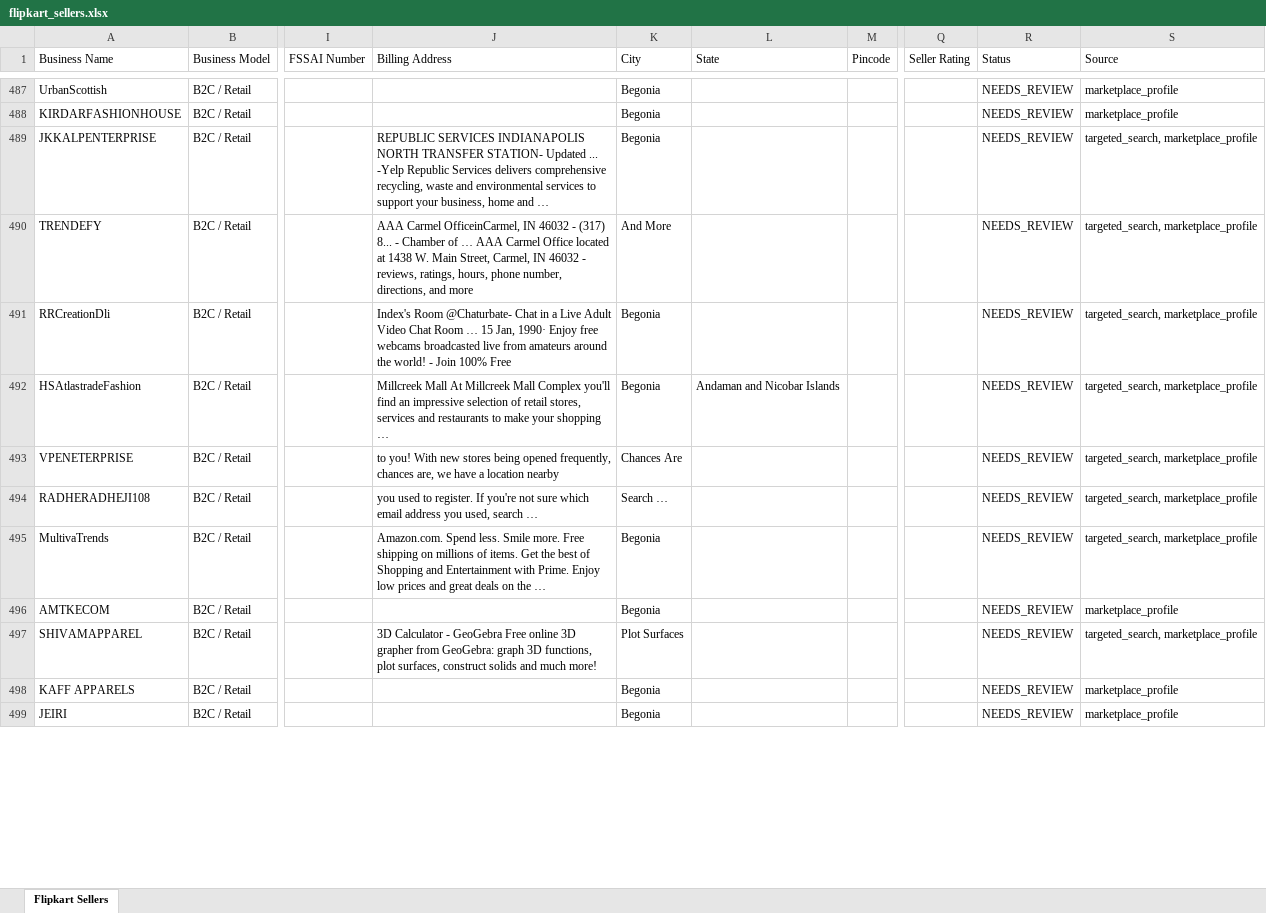
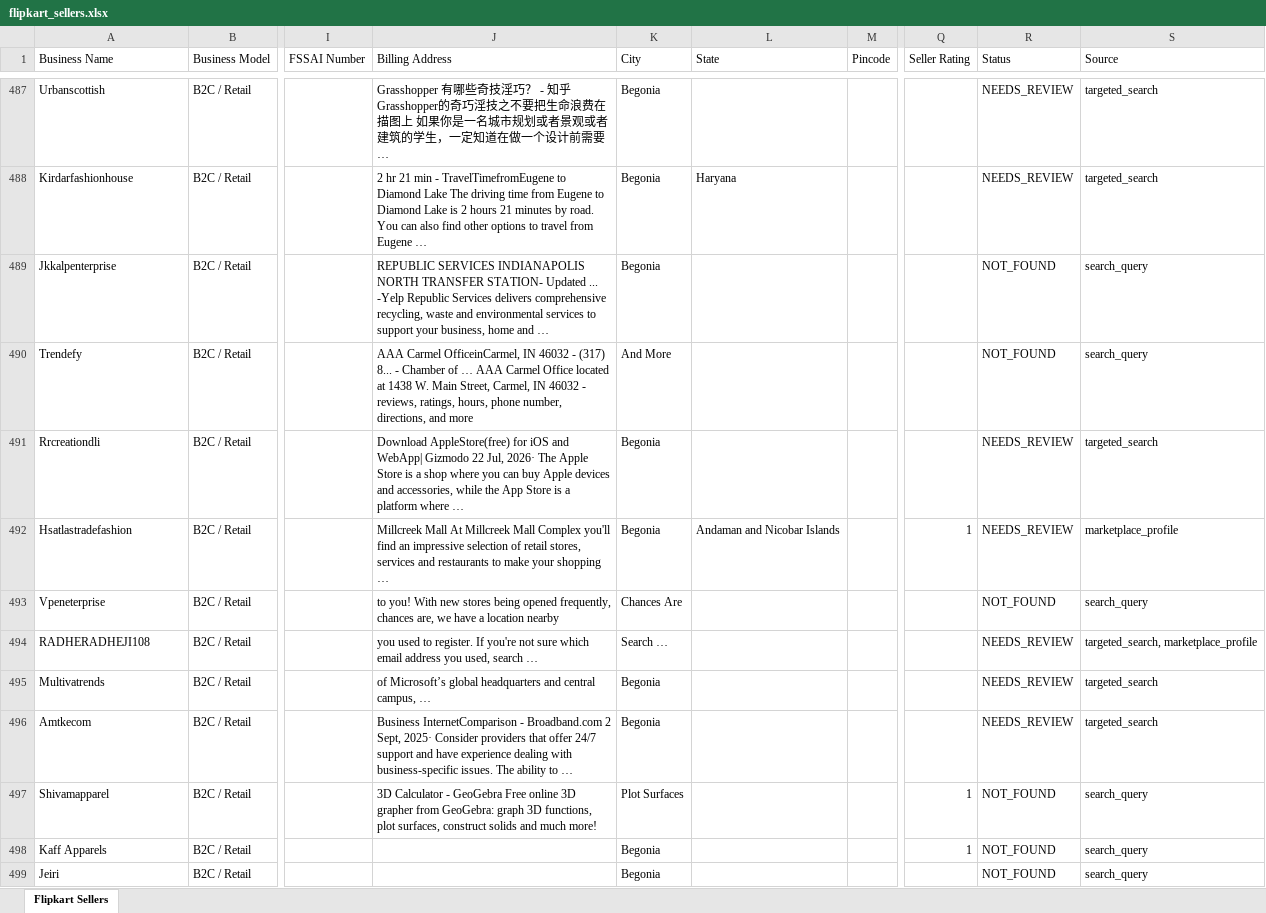
Before and after one commit to Harishkrishnakumarr/Flipkart-scrapp, an Excel workbook: output/flipkart_sellers.xlsx, sheet Flipkart Sellers, drawn as a sheet; only a part is shown, gaps mark what is left out; values as stored, in another font and other column widths than the file's, no cell formats; the diff covers the shown part only; the diff names each change by its address in the sheet, - before the commit and + after, or states it on an @@ line.

```diff
--- a/output/flipkart_sellers.xlsx (sheet Flipkart Sellers)
+++ b/output/flipkart_sellers.xlsx (sheet Flipkart Sellers)
-A487 (Business Name): UrbanScottish
+A487 (Business Name): Urbanscottish
-J487 (Billing Address): (empty)
+J487 (Billing Address): Grasshopper 有哪些奇技淫巧？ - 知乎 Grasshopper的奇巧淫技之不要把生命浪费在描图上 如果你是一名城市规划或者景观或者建筑的学生，一定知道在做一个设计前需要 …
-S487:S488 (Source): marketplace_profile
+S487:S488 (Source): targeted_search
-A488 (Business Name): KIRDARFASHIONHOUSE
+A488 (Business Name): Kirdarfashionhouse
-J488 (Billing Address): (empty)
+J488 (Billing Address): 2 hr 21 min - TravelTimefromEugene to Diamond Lake The driving time from Eugene to Diamond Lake is 2 hours 21 minutes by road. You can also find other options to travel from Eugene …
-L488 (State): (empty)
+L488 (State): Haryana
-A489 (Business Name): JKKALPENTERPRISE
+A489 (Business Name): Jkkalpenterprise
-R489:R490 (Status): NEEDS_REVIEW
+R489:R490 (Status): NOT_FOUND
-S489:S490 (Source): targeted_search, marketplace_profile
+S489:S490 (Source): search_query
-A490 (Business Name): TRENDEFY
+A490 (Business Name): Trendefy
-A491 (Business Name): RRCreationDli
+A491 (Business Name): Rrcreationdli
-J491 (Billing Address): Index's Room @Chaturbate- Chat in a Live Adult Video Chat Room … 15 Jan, 1990· Enjoy free webcams broadcasted live from amateurs around the world! - Join 100% Free
+J491 (Billing Address): Download AppleStore(free) for iOS and WebApp| Gizmodo 22 Jul, 2026· The Apple Store is a shop where you can buy Apple devices and accessories, while the App Store is a platform where …
-S491 (Source): targeted_search, marketplace_profile
+S491 (Source): targeted_search
-A492 (Business Name): HSAtlastradeFashion
+A492 (Business Name): Hsatlastradefashion
-Q492 (Seller Rating): (empty)
+Q492 (Seller Rating): 1
-S492 (Source): targeted_search, marketplace_profile
+S492 (Source): marketplace_profile
-A493 (Business Name): VPENETERPRISE
+A493 (Business Name): Vpeneterprise
-R493 (Status): NEEDS_REVIEW
+R493 (Status): NOT_FOUND
-S493 (Source): targeted_search, marketplace_profile
+S493 (Source): search_query
-A495 (Business Name): MultivaTrends
+A495 (Business Name): Multivatrends
-J495 (Billing Address): Amazon.com. Spend less. Smile more. Free shipping on millions of items. Get the best of Shopping and Entertainment with Prime. Enjoy low prices and great deals on the …
+J495 (Billing Address): of Microsoft’s global headquarters and central campus, …
-S495 (Source): targeted_search, marketplace_profile
+S495 (Source): targeted_search
-A496 (Business Name): AMTKECOM
+A496 (Business Name): Amtkecom
-J496 (Billing Address): (empty)
+J496 (Billing Address): Business InternetComparison - Broadband.com 2 Sept, 2025· Consider providers that offer 24/7 support and have experience dealing with business-specific issues. The ability to …
-S496 (Source): marketplace_profile
+S496 (Source): targeted_search
-A497 (Business Name): SHIVAMAPPAREL
+A497 (Business Name): Shivamapparel
-Q497:Q498 (Seller Rating): (empty)
+Q497:Q498 (Seller Rating): 1
-R497:R499 (Status): NEEDS_REVIEW
+R497:R499 (Status): NOT_FOUND
-S497 (Source): targeted_search, marketplace_profile
+S497 (Source): search_query
-A498 (Business Name): KAFF APPARELS
+A498 (Business Name): Kaff Apparels
-S498:S499 (Source): marketplace_profile
+S498:S499 (Source): search_query
-A499 (Business Name): JEIRI
+A499 (Business Name): Jeiri
```
Also changed, not shown: 14 added rows, 5 removed rows and 345 edited cells elsewhere in this sheet, cell formats, 3 other files.
